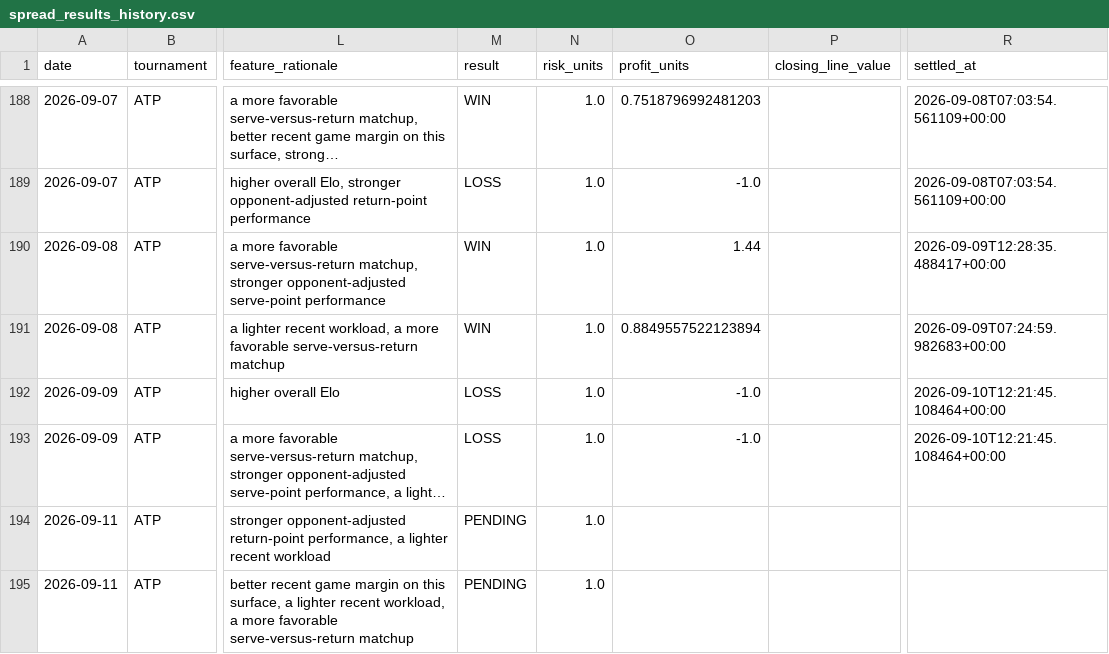
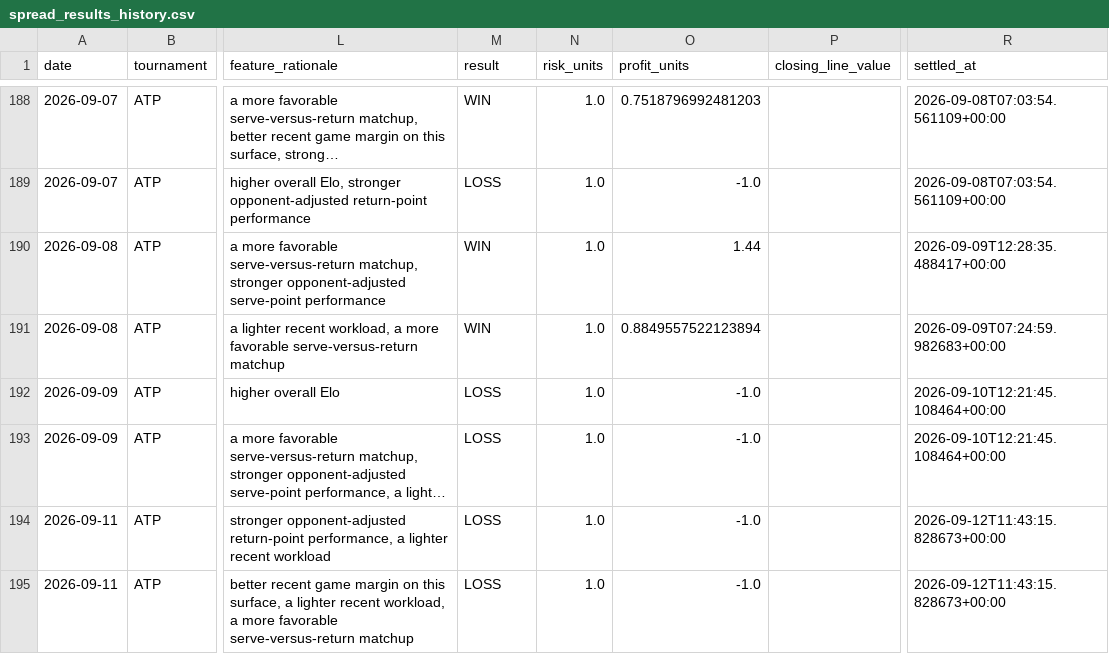
Before and after one commit to dchang0611/tennis-spread-model, a CSV file: tennis_model_output/spread_results_history.csv, drawn as a sheet; only a part is shown, gaps mark what is left out; long unchanged cells end in …; the diff names each change by its address in the sheet, - before the commit and + after, or states it on an @@ line.

```diff
--- a/tennis_model_output/spread_results_history.csv
+++ b/tennis_model_output/spread_results_history.csv
-M194:M195 (result): PENDING
+M194:M195 (result): LOSS
-O194:O195 (profit_units): (empty)
+O194:O195 (profit_units): -1.0
-R194:R195 (settled_at): (empty)
+R194:R195 (settled_at): 2026-09-12T11:43:15.828673+00:00
```
Also changed, not shown: 4 other files.
